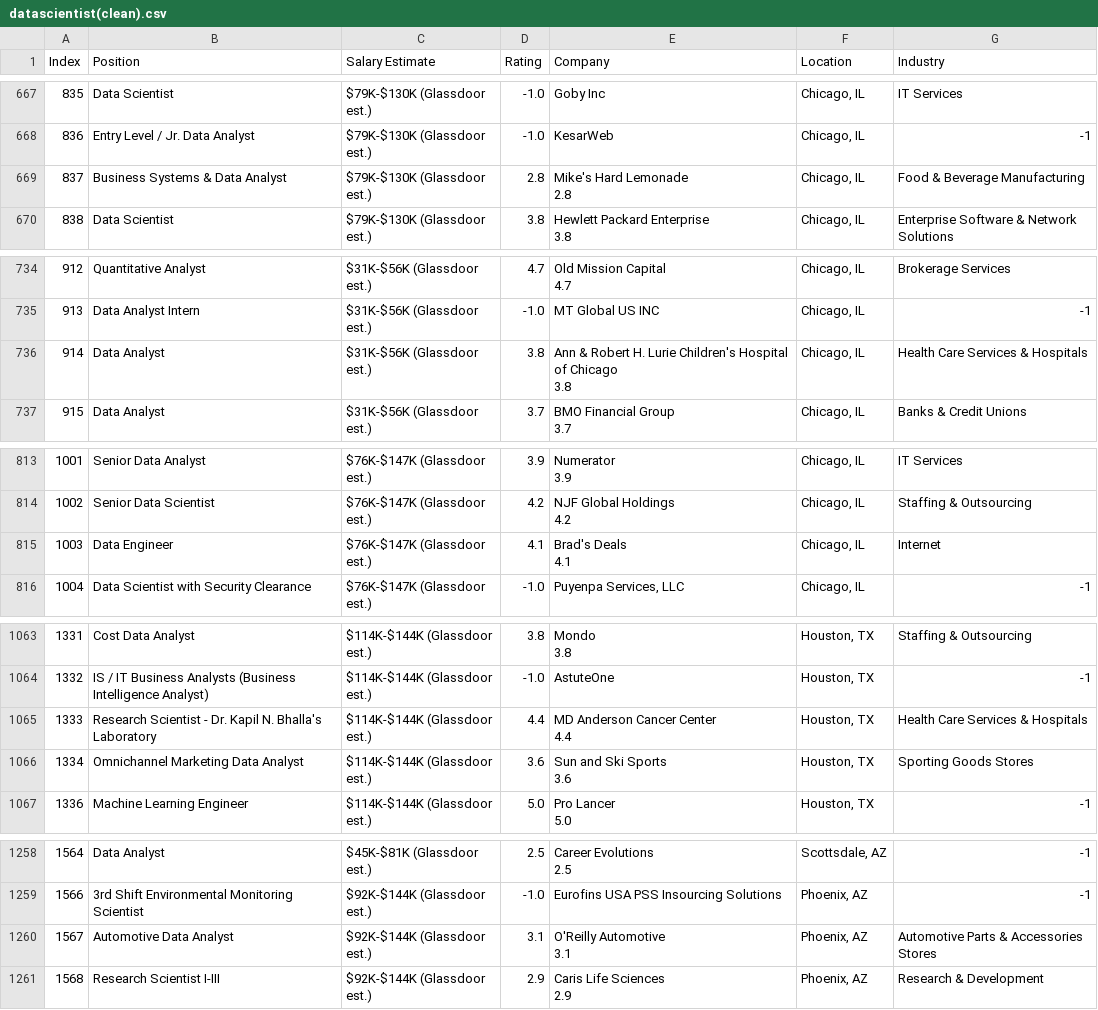
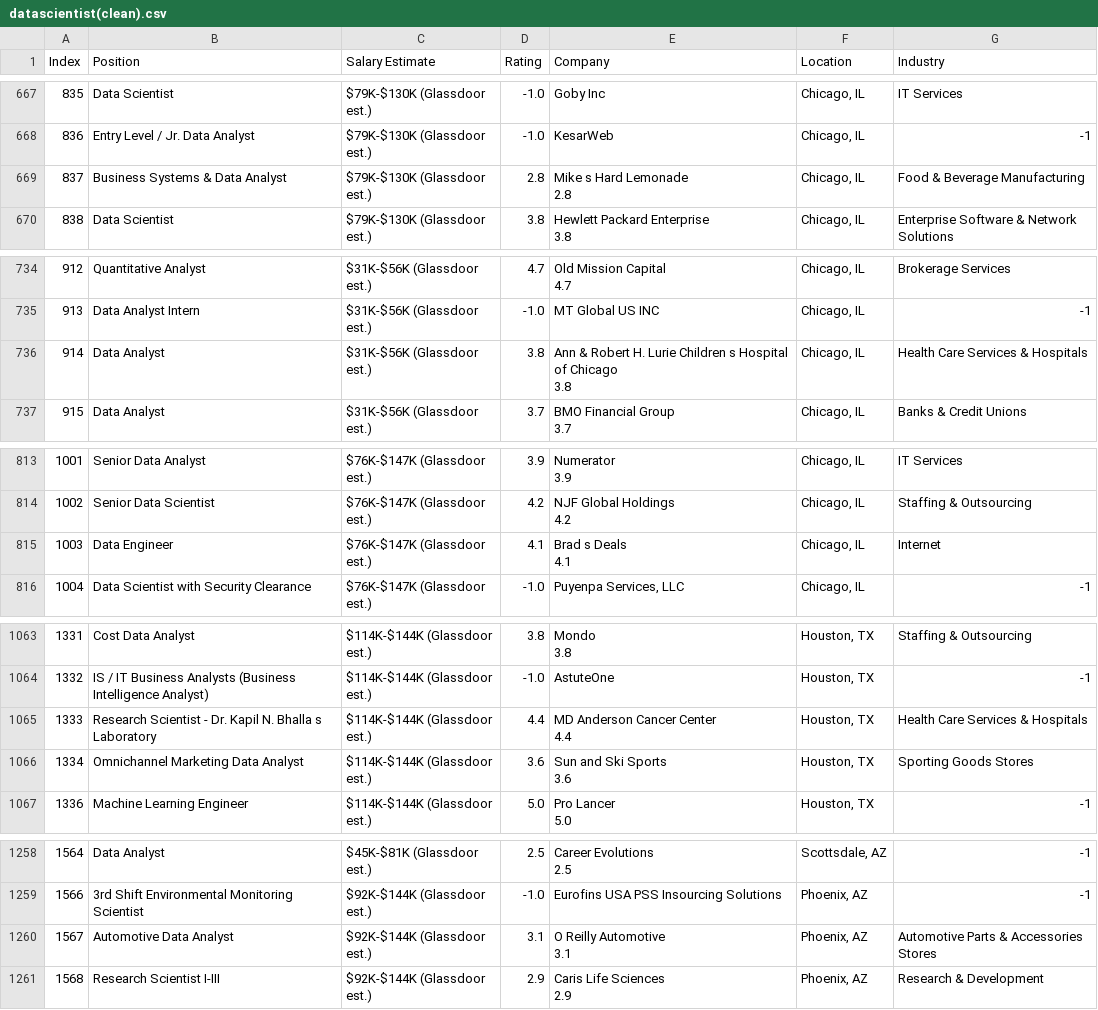
Before and after one commit to iyesogie/Data-Science-Jobs, a CSV file: Resources/datascientist(clean).csv, drawn as a sheet; only a part is shown, gaps mark what is left out; the diff covers the shown part only.

```diff
--- a/Resources/datascientist(clean).csv
+++ b/Resources/datascientist(clean).csv
@@ -1254,4 +1254,4 @@ Index,Position,Salary Estimate,Rating,Company,Location,Industry
 836,Entry Level / Jr. Data Analyst,$79K-$130K (Glassdoor est.),-1.0,KesarWeb,"Chicago, IL",-1
-837,Business Systems & Data Analyst,$79K-$130K (Glassdoor est.),2.8,"Mike's Hard Lemonade
-2.8","Chicago, IL",Food & Beverage Manufacturing
+837,Business Systems & Data Analyst,$79K-$130K (Glassdoor est.),2.8,"Mike s Hard Lemonade
+2.8","Chicago, IL",Food & Beverage Manufacturing
 838,Data Scientist,$79K-$130K (Glassdoor est.),3.8,"Hewlett Packard Enterprise
@@ -1384,4 +1384,4 @@ Index,Position,Salary Estimate,Rating,Company,Location,Industry
 913,Data Analyst Intern,$31K-$56K (Glassdoor est.),-1.0,MT Global US INC,"Chicago, IL",-1
-914,Data Analyst,$31K-$56K (Glassdoor est.),3.8,"Ann & Robert H. Lurie Children's Hospital of Chicago
-3.8","Chicago, IL",Health Care Services & Hospitals
+914,Data Analyst,$31K-$56K (Glassdoor est.),3.8,"Ann & Robert H. Lurie Children s Hospital of Chicago
+3.8","Chicago, IL",Health Care Services & Hospitals
 915,Data Analyst,$31K-$56K (Glassdoor est.),3.7,"BMO Financial Group
@@ -1537,4 +1537,4 @@ Index,Position,Salary Estimate,Rating,Company,Location,Industry
 4.2","Chicago, IL",Staffing & Outsourcing
-1003,Data Engineer,$76K-$147K (Glassdoor est.),4.1,"Brad's Deals
-4.1","Chicago, IL",Internet
+1003,Data Engineer,$76K-$147K (Glassdoor est.),4.1,"Brad s Deals
+4.1","Chicago, IL",Internet
 1004,Data Scientist with Security Clearance,$76K-$147K (Glassdoor est.),-1.0,"Puyenpa Services, LLC","Chicago, IL",-1
@@ -2007,4 +2007,4 @@ Index,Position,Salary Estimate,Rating,Company,Location,Industry
 1332,IS / IT Business Analysts (Business Intelligence Analyst),$114K-$144K (Glassdoor est.),-1.0,AstuteOne,"Houston, TX",-1
-1333,Research Scientist - Dr. Kapil N. Bhalla's Laboratory,$114K-$144K (Glassdoor est.),4.4,"MD Anderson Cancer Center
-4.4","Houston, TX",Health Care Services & Hospitals
+1333,Research Scientist - Dr. Kapil N. Bhalla s Laboratory,$114K-$144K (Glassdoor est.),4.4,"MD Anderson Cancer Center
+4.4","Houston, TX",Health Care Services & Hospitals
 1334,Omnichannel Marketing Data Analyst,$114K-$144K (Glassdoor est.),3.6,"Sun and Ski Sports
@@ -2371,4 +2371,4 @@ Index,Position,Salary Estimate,Rating,Company,Location,Industry
 1566,3rd Shift Environmental Monitoring Scientist,$92K-$144K (Glassdoor est.),-1.0,Eurofins USA PSS Insourcing Solutions,"Phoenix, AZ",-1
-1567,Automotive Data Analyst,$92K-$144K (Glassdoor est.),3.1,"O'Reilly Automotive
-3.1","Phoenix, AZ",Automotive Parts & Accessories Stores
+1567,Automotive Data Analyst,$92K-$144K (Glassdoor est.),3.1,"O Reilly Automotive
+3.1","Phoenix, AZ",Automotive Parts & Accessories Stores
 1568,Research Scientist I-III,$92K-$144K (Glassdoor est.),2.9,"Caris Life Sciences
```
Also changed, not shown: 22 edited cells elsewhere in this file, Resources/alldata(clean).csv.
